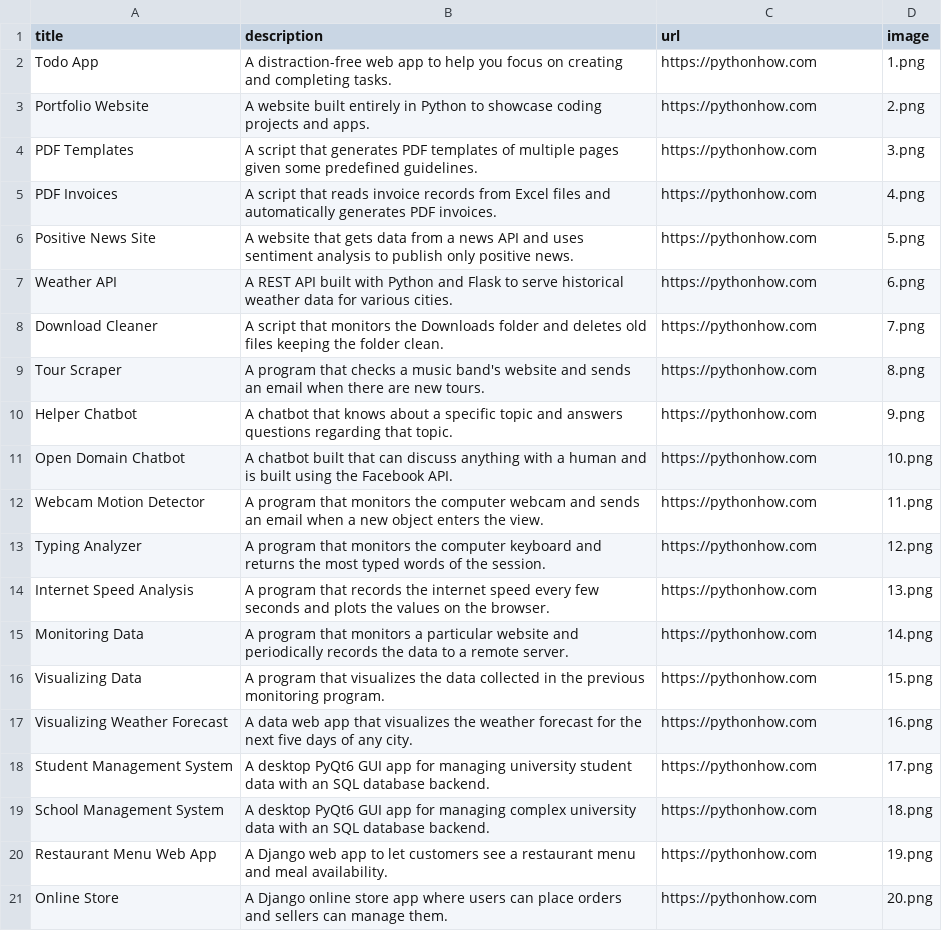
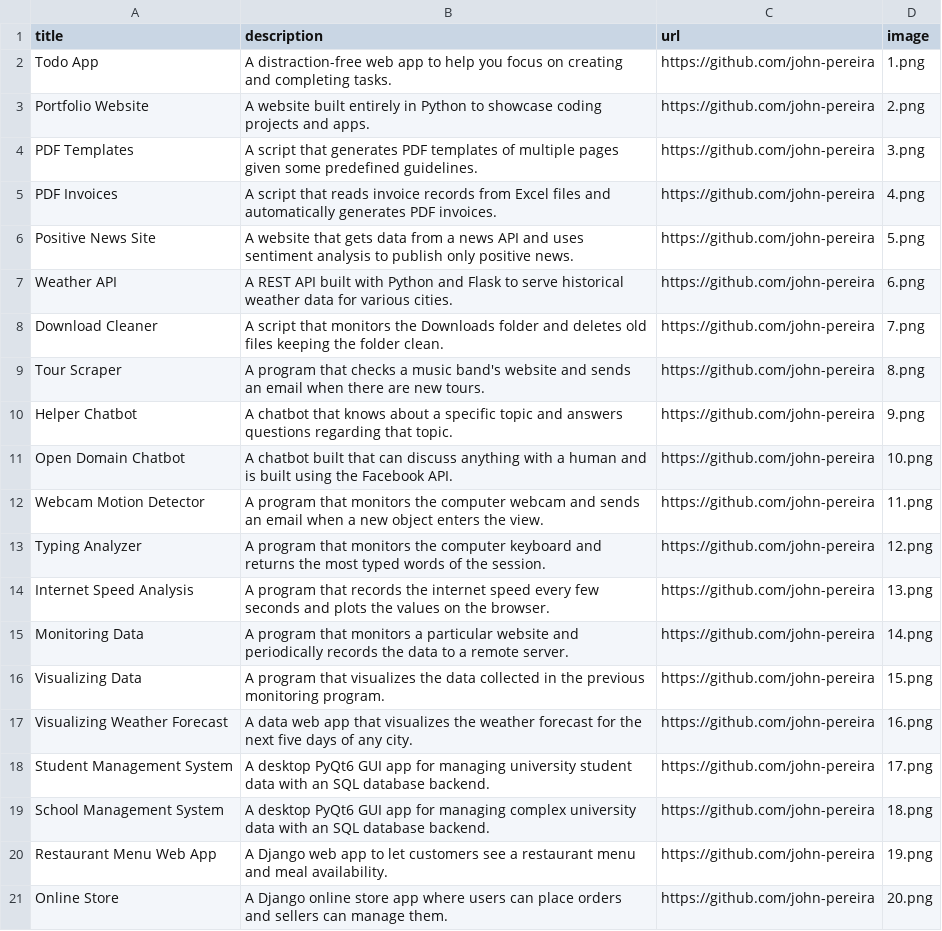
Before and after one commit to john-pereira/python-projects, a CSV file: python-web-portfolio/data.csv, drawn as a sheet.

Commit message:
Finishing the portfolio project

```diff
--- a/python-web-portfolio/data.csv
+++ b/python-web-portfolio/data.csv
@@ -1,21 +1,21 @@
 title;description;url;image
-Todo App;A distraction-free web app to help you focus on creating and completing tasks.;https://pythonhow.com;1.png
-Portfolio Website;A website built entirely in Python to showcase coding projects and apps.;https://pythonhow.com;2.png
-PDF Templates;A script that generates PDF templates of multiple pages given some predefined guidelines.;https://pythonhow.com;3.png
-PDF Invoices;A script that reads invoice records from Excel files and automatically generates PDF invoices.;https://pythonhow.com;4.png
-Positive News Site;A website that gets data from a news API and uses sentiment analysis to publish only positive news.;https://pythonhow.com;5.png
-Weather API;A REST API built with Python and Flask to serve historical weather data for various cities.;https://pythonhow.com;6.png
-Download Cleaner;A script that monitors the Downloads folder and deletes old files keeping the folder clean.;https://pythonhow.com;7.png
-Tour Scraper;A program that checks a music band's website and sends an email when there are new tours.;https://pythonhow.com;8.png
-Helper Chatbot;A chatbot that knows about a specific topic and answers questions regarding that topic.;https://pythonhow.com;9.png
-Open Domain Chatbot;A chatbot built that can discuss anything with a human and is built using the Facebook API.;https://pythonhow.com;10.png
-Webcam Motion Detector;A program that monitors the computer webcam and sends an email when a new object enters the view.;https://pythonhow.com;11.png
-Typing Analyzer;A program that monitors the computer keyboard and returns the most typed words of the session.;https://pythonhow.com;12.png
-Internet Speed Analysis;A program that records the internet speed every few seconds and plots the values on the browser.;https://pythonhow.com;13.png
-Monitoring Data;A program that monitors a particular website and periodically records the data to a remote server.;https://pythonhow.com;14.png
-Visualizing Data;A program that visualizes the data collected in the previous monitoring program. ;https://pythonhow.com;15.png
-Visualizing Weather Forecast;A data web app that visualizes the weather forecast for the next five days of any city.;https://pythonhow.com;16.png
-Student Management System;A desktop PyQt6 GUI app for managing university student data with an SQL database backend.;https://pythonhow.com;17.png
-School Management System;A desktop PyQt6 GUI app for managing complex university data with an SQL database backend.;https://pythonhow.com;18.png
-Restaurant Menu Web App;A Django web app to let customers see a restaurant menu and meal availability.;https://pythonhow.com;19.png
-Online Store;A Django online store app where users can place orders and sellers can manage them.;https://pythonhow.com;20.png
+Todo App;A distraction-free web app to help you focus on creating and completing tasks.;https://github.com/john-pereira;1.png
+Portfolio Website;A website built entirely in Python to showcase coding projects and apps.;https://github.com/john-pereira;2.png
+PDF Templates;A script that generates PDF templates of multiple pages given some predefined guidelines.;https://github.com/john-pereira;3.png
+PDF Invoices;A script that reads invoice records from Excel files and automatically generates PDF invoices.;https://github.com/john-pereira;4.png
+Positive News Site;A website that gets data from a news API and uses sentiment analysis to publish only positive news.;https://github.com/john-pereira;5.png
+Weather API;A REST API built with Python and Flask to serve historical weather data for various cities.;https://github.com/john-pereira;6.png
+Download Cleaner;A script that monitors the Downloads folder and deletes old files keeping the folder clean.;https://github.com/john-pereira;7.png
+Tour Scraper;A program that checks a music band's website and sends an email when there are new tours.;https://github.com/john-pereira;8.png
+Helper Chatbot;A chatbot that knows about a specific topic and answers questions regarding that topic.;https://github.com/john-pereira;9.png
+Open Domain Chatbot;A chatbot built that can discuss anything with a human and is built using the Facebook API.;https://github.com/john-pereira;10.png
+Webcam Motion Detector;A program that monitors the computer webcam and sends an email when a new object enters the view.;https://github.com/john-pereira;11.png
+Typing Analyzer;A program that monitors the computer keyboard and returns the most typed words of the session.;https://github.com/john-pereira;12.png
+Internet Speed Analysis;A program that records the internet speed every few seconds and plots the values on the browser.;https://github.com/john-pereira;13.png
+Monitoring Data;A program that monitors a particular website and periodically records the data to a remote server.;https://github.com/john-pereira;14.png
+Visualizing Data;A program that visualizes the data collected in the previous monitoring program. ;https://github.com/john-pereira;15.png
+Visualizing Weather Forecast;A data web app that visualizes the weather forecast for the next five days of any city.;https://github.com/john-pereira;16.png
+Student Management System;A desktop PyQt6 GUI app for managing university student data with an SQL database backend.;https://github.com/john-pereira;17.png
+School Management System;A desktop PyQt6 GUI app for managing complex university data with an SQL database backend.;https://github.com/john-pereira;18.png
+Restaurant Menu Web App;A Django web app to let customers see a restaurant menu and meal availability.;https://github.com/john-pereira;19.png
+Online Store;A Django online store app where users can place orders and sellers can manage them.;https://github.com/john-pereira;20.png
```
Also changed, not shown: 1 other file.
